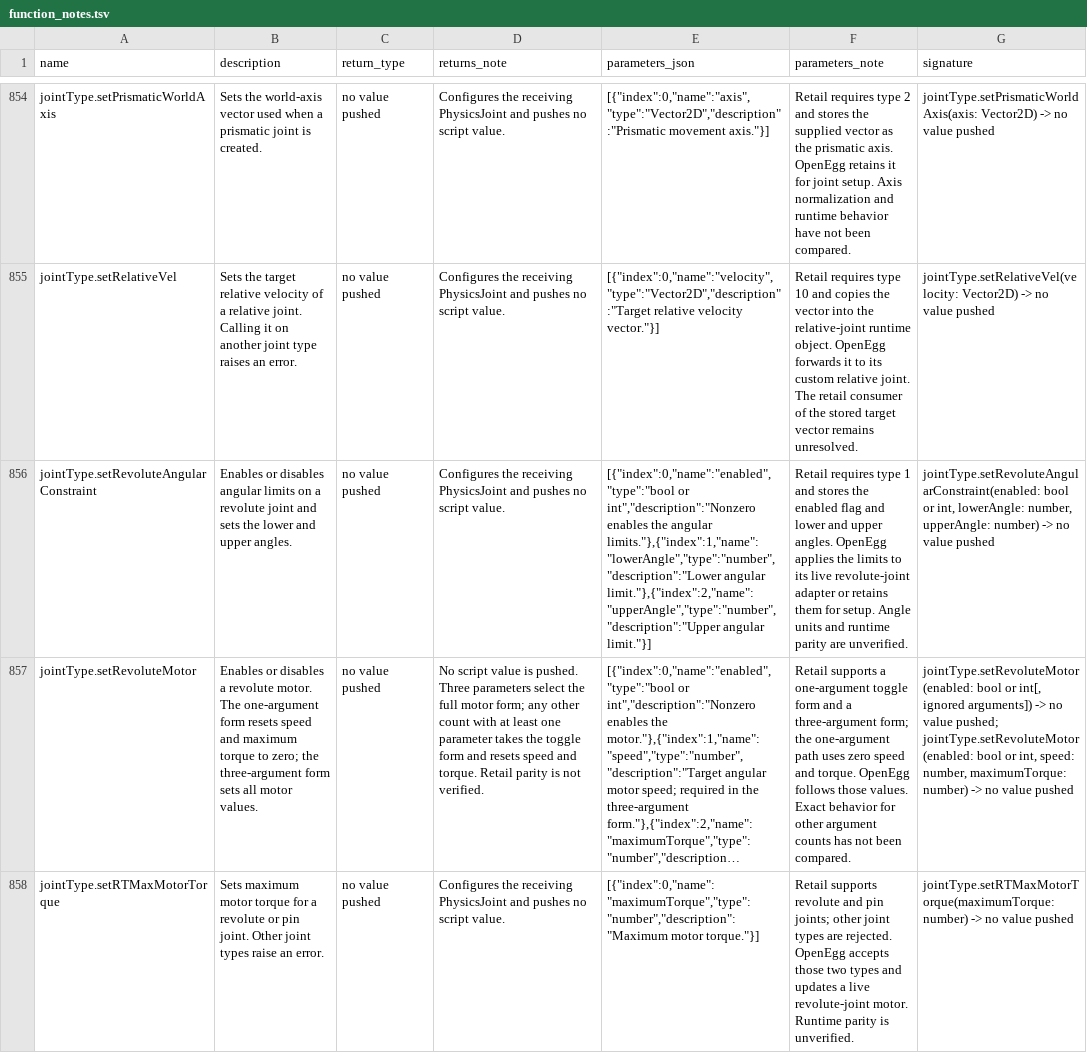
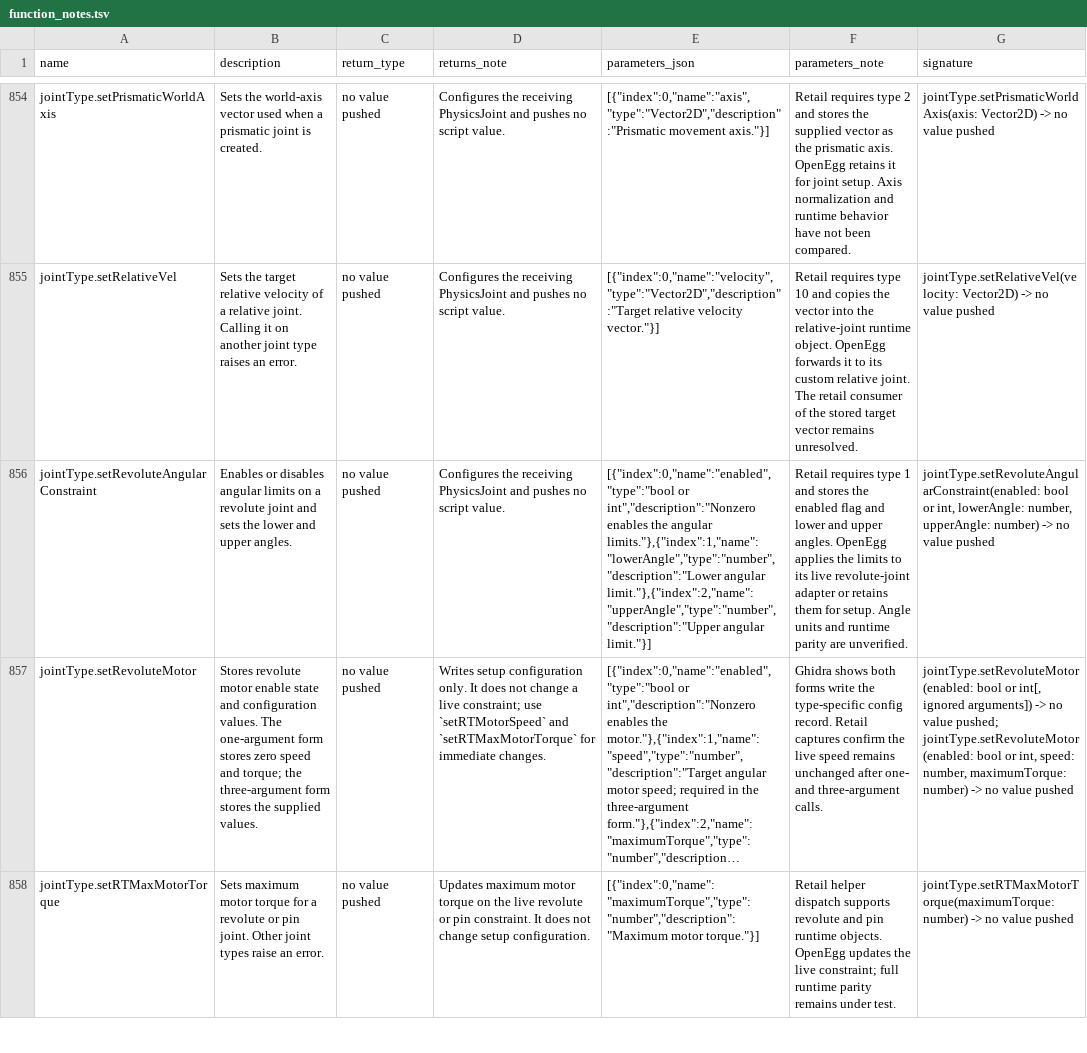
Before and after one commit to Kalixtan/OpenEggEngine, a TSV file: docs/api/function_notes.tsv, drawn as a sheet; only a part is shown, gaps mark what is left out; long unchanged cells end in …; the diff covers the shown part only; the diff names each change by its address in the sheet, - before the commit and + after, or states it on an @@ line.

Commit message:
fix(physics): separate joint motor config

```diff
--- a/docs/api/function_notes.tsv
+++ b/docs/api/function_notes.tsv
-B857 (description): Enables or disables a revolute motor. The one-argument form resets speed and maximum torque to zero; the three-argument form sets all motor values.
+B857 (description): Stores revolute motor enable state and configuration values. The one-argument form stores zero speed and torque; the three-argument form stores the supplied values.
-D857 (returns_note): No script value is pushed. Three parameters select the full motor form; any other count with at least one parameter takes the toggle form and resets speed and torque. Retail parity is not verified.
+D857 (returns_note): Writes setup configuration only. It does not change a live constraint; use `setRTMotorSpeed` and `setRTMaxMotorTorque` for immediate changes.
-F857 (parameters_note): Retail supports a one-argument toggle form and a three-argument form; the one-argument path uses zero speed and torque. OpenEgg follows those values. Exact behavior for other argument counts has not been compared.
+F857 (parameters_note): Ghidra shows both forms write the type-specific config record. Retail captures confirm the live speed remains unchanged after one- and three-argument calls.
-D858 (returns_note): Configures the receiving PhysicsJoint and pushes no script value.
+D858 (returns_note): Updates maximum motor torque on the live revolute or pin constraint. It does not change setup configuration.
-F858 (parameters_note): Retail supports revolute and pin joints; other joint types are rejected. OpenEgg accepts those two types and updates a live revolute-joint motor. Runtime parity is unverified.
+F858 (parameters_note): Retail helper dispatch supports revolute and pin runtime objects. OpenEgg updates the live constraint; full runtime parity remains under test.
```
Also changed, not shown: 7 edited cells elsewhere in this file, 6 other files.
